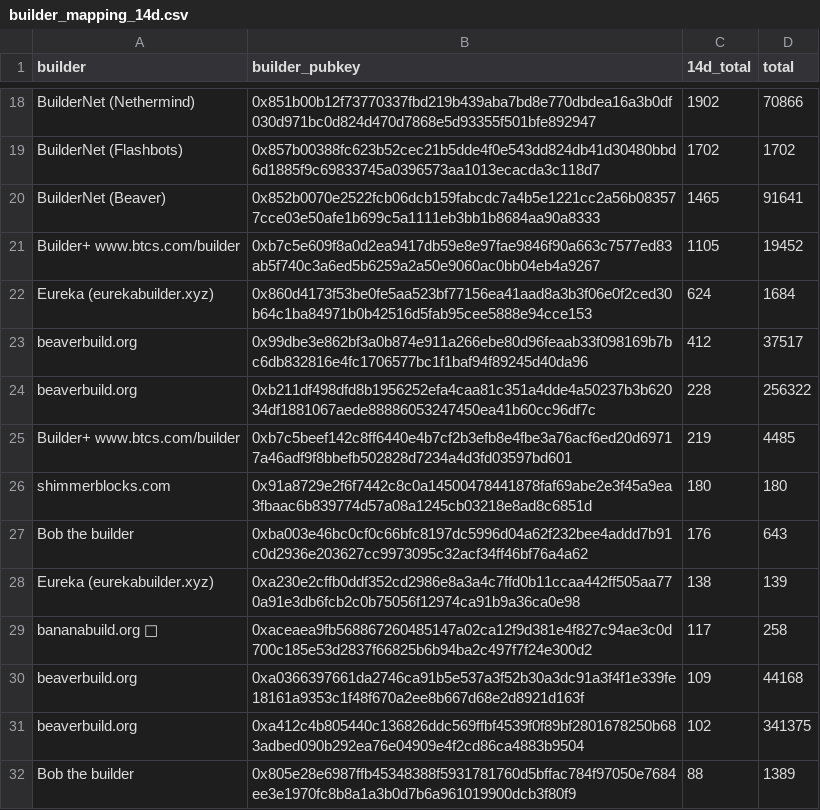
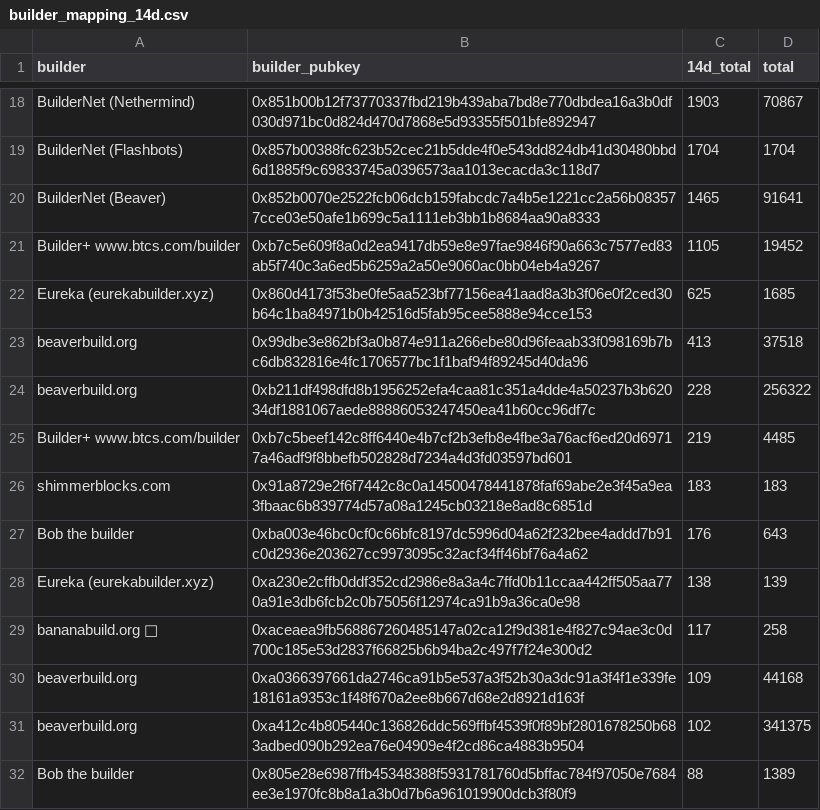
Before and after one commit to nerolation/mevboost.pics-pages, a CSV file: builder_mapping_14d.csv, drawn as a sheet; only a part is shown, gaps mark what is left out; the diff covers the shown part only; the diff names each change by its address in the sheet, - before the commit and + after, or states it on an @@ line.

```diff
--- a/builder_mapping_14d.csv
+++ b/builder_mapping_14d.csv
-C18 (14d_total): 1902
+C18 (14d_total): 1903
-D18 (total): 70866
+D18 (total): 70867
-C19 (14d_total): 1702
+C19 (14d_total): 1704
-D19 (total): 1702
+D19 (total): 1704
-C22 (14d_total): 624
+C22 (14d_total): 625
-D22 (total): 1684
+D22 (total): 1685
-C23 (14d_total): 412
+C23 (14d_total): 413
-D23 (total): 37517
+D23 (total): 37518
-C26 (14d_total): 180
+C26 (14d_total): 183
-D26 (total): 180
+D26 (total): 183
```
Also changed, not shown: 32 edited cells elsewhere in this file, 1 other file.
